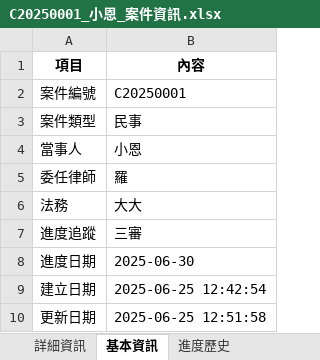
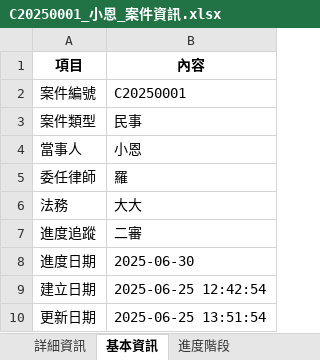
Before and after one commit to janjanpower/77law, an Excel workbook: 民事/小恩/案件資訊/C20250001_小恩_案件資訊.xlsx, sheet 基本資訊, drawn as a sheet; values as stored, in another font and other column widths than the file's, no borders; the diff names each change by its address in the sheet, - before the commit and + after, or states it on an @@ line.

```diff
--- a/民事/小恩/案件資訊/C20250001_小恩_案件資訊.xlsx (sheet 基本資訊)
+++ b/民事/小恩/案件資訊/C20250001_小恩_案件資訊.xlsx (sheet 基本資訊)
-sheet tab: 進度歷史
+sheet tab: 進度階段
-B7 (內容): 三審
+B7 (內容): 二審
-B10 (內容): 2025-06-25 12:51:58
+B10 (內容): 2025-06-25 13:51:54
```
Also changed, not shown: sheet 進度階段, sheet 詳細資訊, 10 other files.
